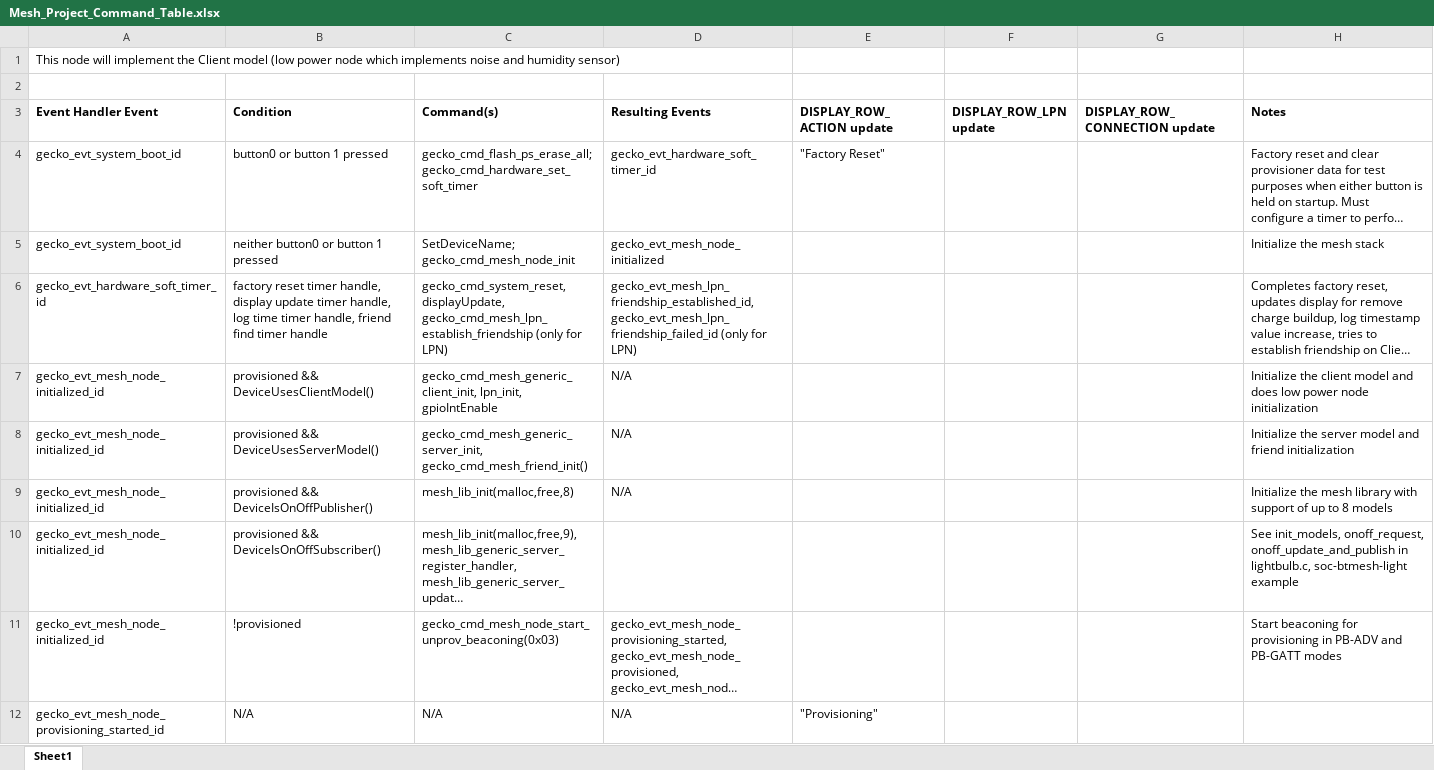
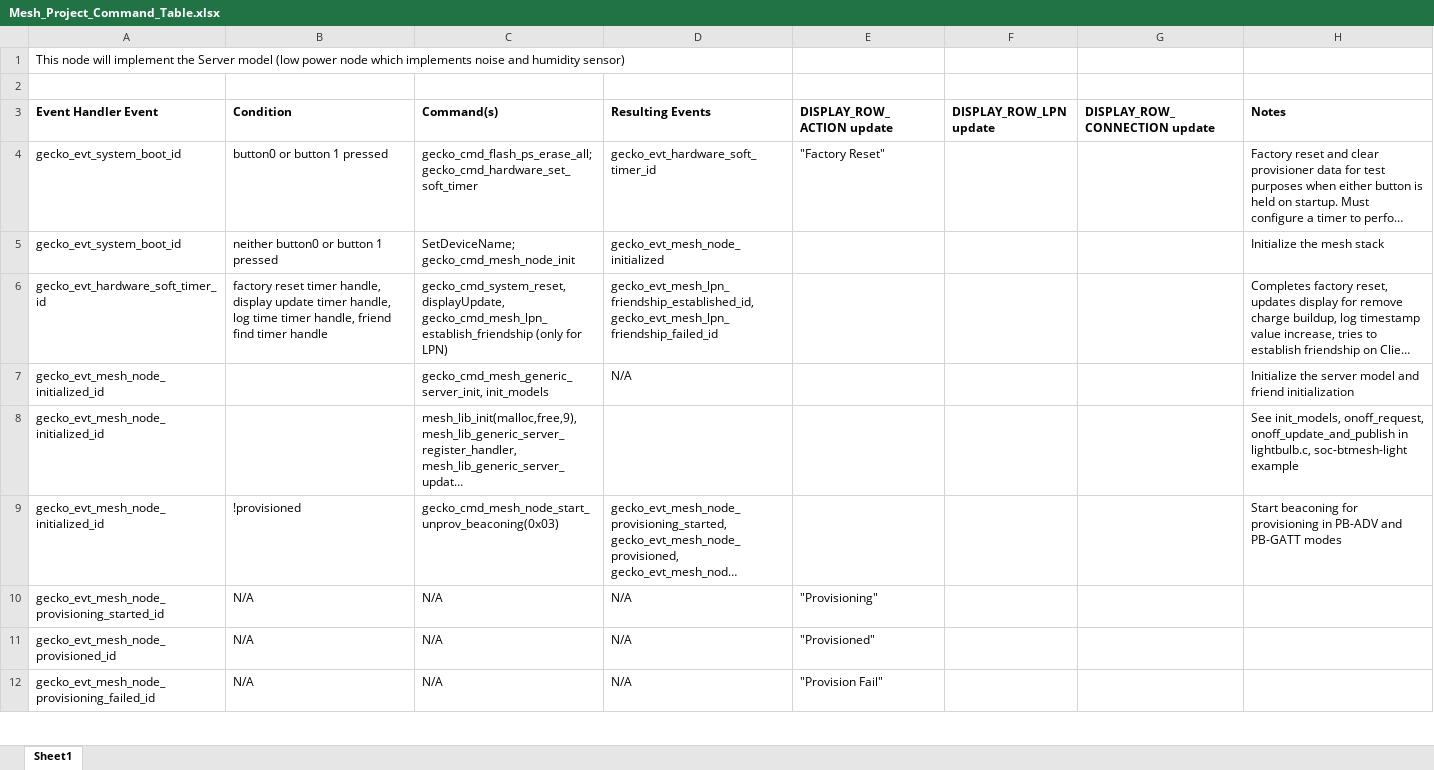
Before and after one commit to CU-ECEN-5823/course-project-omraheja, an Excel workbook: Command Table/Mesh_Project_Command_Table.xlsx, sheet Sheet1, drawn as a sheet; only a part is shown; the shorter side is filled out with more unchanged rows; long unchanged cells end in …; values as stored, in another font and other column widths than the file's, no borders; removed rows and columns are numbered as before the commit, all else as after; the diff covers the shown part only; the diff names each change by its address in the sheet, - before the commit and + after, or states it on an @@ line.

Commit message:
Updated code
Configured low power node, added noise sensor, buzzer and push button interrupts. Code was developed along with team members.

```diff
--- a/Command Table/Mesh_Project_Command_Table.xlsx (sheet Sheet1)
+++ b/Command Table/Mesh_Project_Command_Table.xlsx (sheet Sheet1)
-A1 (Event Handler Event): …implement the Client model (low…
+A1 (Event Handler Event): …implement the Server model (low…
-D6 (Resulting Events): gecko_evt_mesh_lpn_friendship_established_id, gecko_evt_mesh_lpn_friendship_failed_id (only for LPN)
+D6 (Resulting Events): gecko_evt_mesh_lpn_friendship_established_id, gecko_evt_mesh_lpn_friendship_failed_id
-row 7: gecko_evt_mesh_node_initialized_id | provisioned && DeviceUsesClientModel() | gecko_cmd_mesh_generic_client_init, lpn_init, gpioIntEnable | N/A |  |  |  | Initialize the client model and does low power node initialization
-B7 (Condition): provisioned && DeviceUsesServerModel()
+B7 (Condition): (empty)
-C7 (Command(s)): gecko_cmd_mesh_generic_server_init, gecko_cmd_mesh_friend_init()
+C7 (Command(s)): gecko_cmd_mesh_generic_server_init, init_models
-row 9: gecko_evt_mesh_node_initialized_id | provisioned && DeviceIsOnOffPublisher() | mesh_lib_init(malloc,free,8) | N/A |  |  |  | Initialize the mesh library with support of up to 8 models
-B8 (Condition): provisioned && DeviceIsOnOffSubscriber()
+B8 (Condition): (empty)
```
Also changed, not shown: 2 removed rows and 4 edited cells elsewhere in this sheet, 14 other files.
